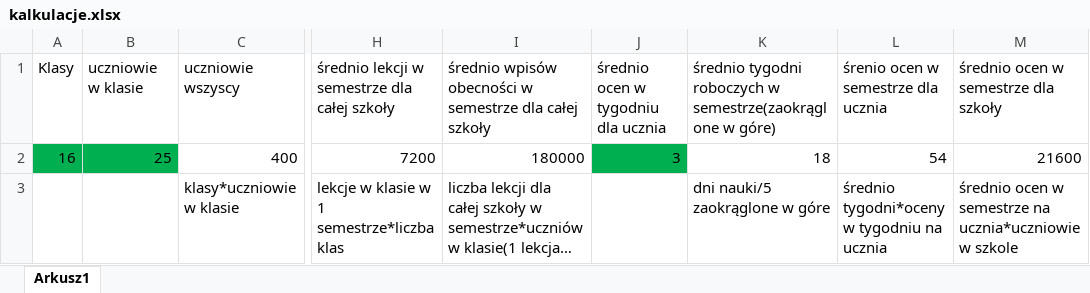
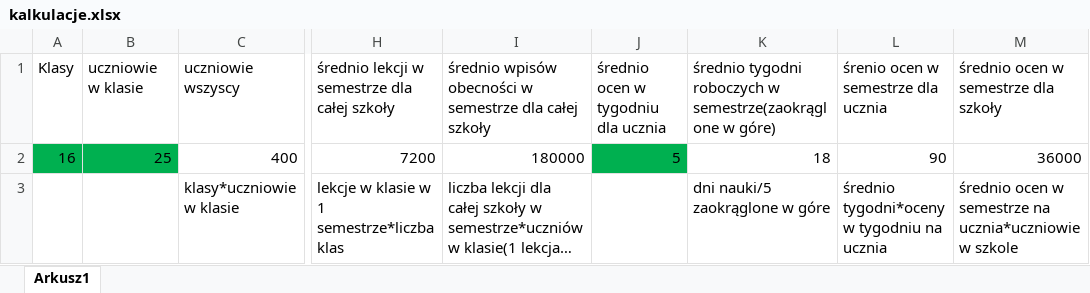
Before and after one commit to Ite-2022-pwr/sem5-bd2-proj-mg-ak-mb-dp, an Excel workbook: kalkulacje.xlsx, sheet Arkusz1, drawn as a sheet; only a part is shown, gaps mark what is left out; long unchanged cells end in …; values as stored, in another font and other column widths than the file's, no borders; the diff names each change by its address in the sheet, - before the commit and + after, or states it on an @@ line.

```diff
--- a/kalkulacje.xlsx (sheet Arkusz1)
+++ b/kalkulacje.xlsx (sheet Arkusz1)
-J2: 3
+J2: 5
-L2: 54
+L2: 90
-M2: 21600
+M2: 36000
```
Also changed, not shown: 11 other files.
